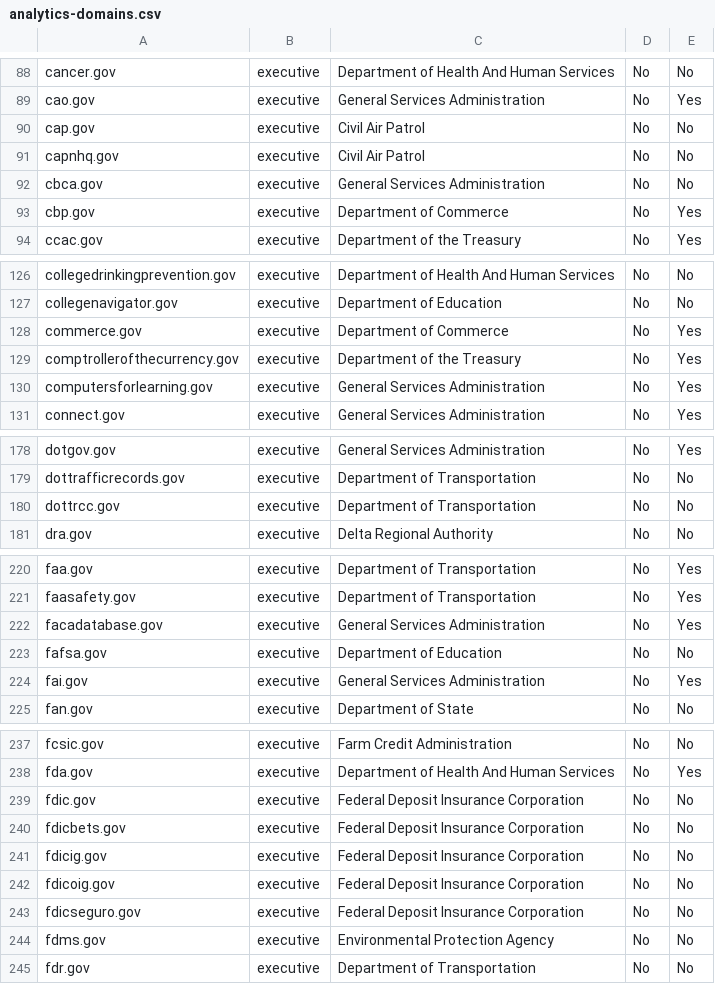
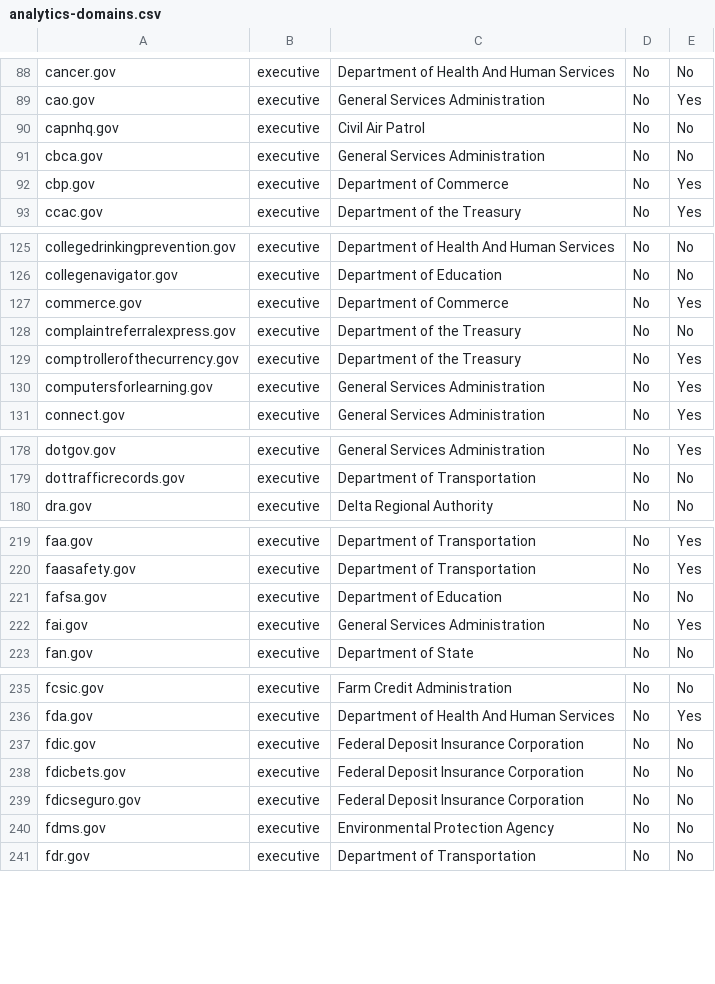
Before and after one commit to 18F/pulse, a CSV file: assets/data/tables/analytics/analytics-domains.csv, drawn as a sheet; only a part is shown, gaps mark what is left out; the diff covers the shown part only.

Commit message:
new calculated data tables for 2015-07-24 data

```diff
--- a/assets/data/tables/analytics/analytics-domains.csv
+++ b/assets/data/tables/analytics/analytics-domains.csv
@@ -89,3 +89,2 @@ cancer.gov,executive,Department of Health And Human Services,No,No
 cao.gov,executive,General Services Administration,No,Yes
-cap.gov,executive,Civil Air Patrol,No,No
 capnhq.gov,executive,Civil Air Patrol,No,No
@@ -128,2 +127,3 @@ collegenavigator.gov,executive,Department of Education,No,No
 commerce.gov,executive,Department of Commerce,No,Yes
+complaintreferralexpress.gov,executive,Department of the Treasury,No,No
 comptrollerofthecurrency.gov,executive,Department of the Treasury,No,Yes
@@ -179,3 +179,2 @@ dotgov.gov,executive,General Services Administration,No,Yes
 dottrafficrecords.gov,executive,Department of Transportation,No,No
-dottrcc.gov,executive,Department of Transportation,No,No
 dra.gov,executive,Delta Regional Authority,No,No
@@ -221,3 +220,2 @@ faa.gov,executive,Department of Transportation,No,Yes
 faasafety.gov,executive,Department of Transportation,No,Yes
-facadatabase.gov,executive,General Services Administration,No,Yes
 fafsa.gov,executive,Department of Education,No,No
@@ -240,4 +238,2 @@ fdic.gov,executive,Federal Deposit Insurance Corporation,No,No
 fdicbets.gov,executive,Federal Deposit Insurance Corporation,No,No
-fdicig.gov,executive,Federal Deposit Insurance Corporation,No,No
-fdicoig.gov,executive,Federal Deposit Insurance Corporation,No,No
 fdicseguro.gov,executive,Federal Deposit Insurance Corporation,No,No
```
Also changed, not shown: 1 added row, 6 removed rows and 6 edited cells elsewhere in this file, assets/data/tables/https/https-domains.csv, 4 other files.
